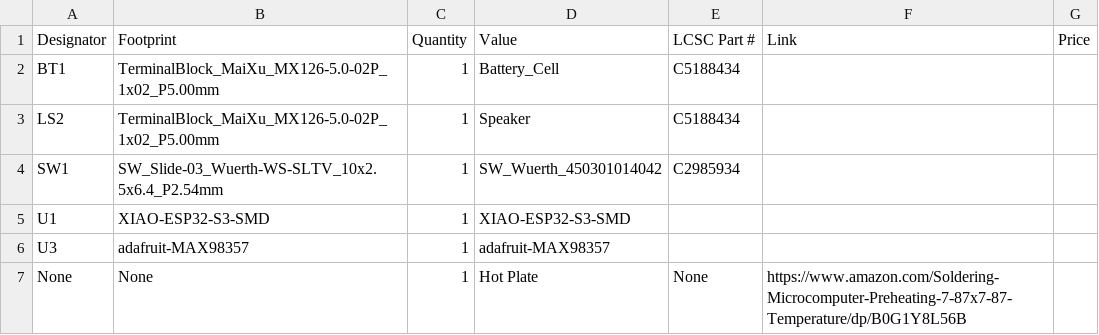
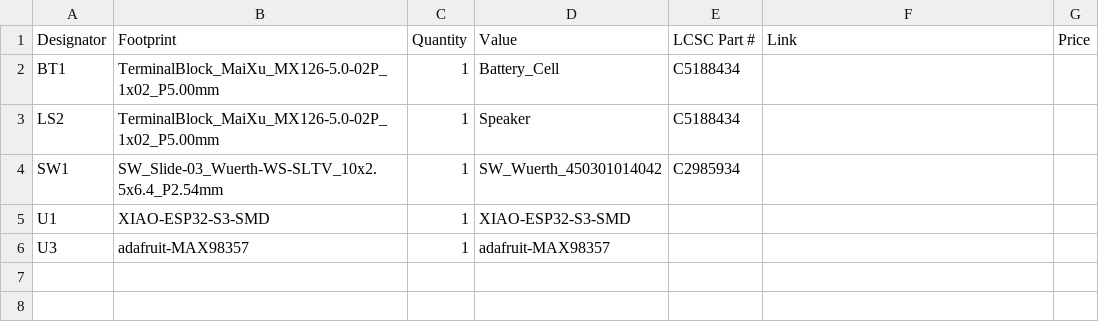
Before and after one commit to TheOtherTwinCoder/AI_PIN, a CSV file: production/bom.csv, drawn as a sheet; the diff names each change by its address in the sheet, - before the commit and + after, or states it on an @@ line.

Commit message:
Fix BOM CSV formatting and remove extra lines

```diff
--- a/production/bom.csv
+++ b/production/bom.csv
-row 7: None | None | 1 | Hot Plate | None | https://www.amazon.com/Soldering-Microcomputer-Preheating-7-87x7-87-Temperature/dp/B0G1Y8L56B
```
